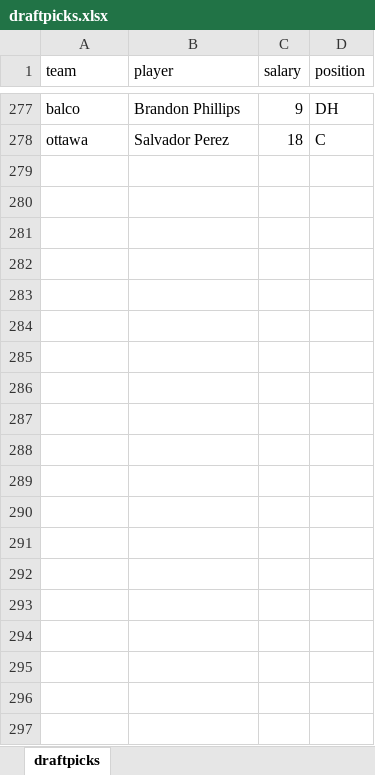
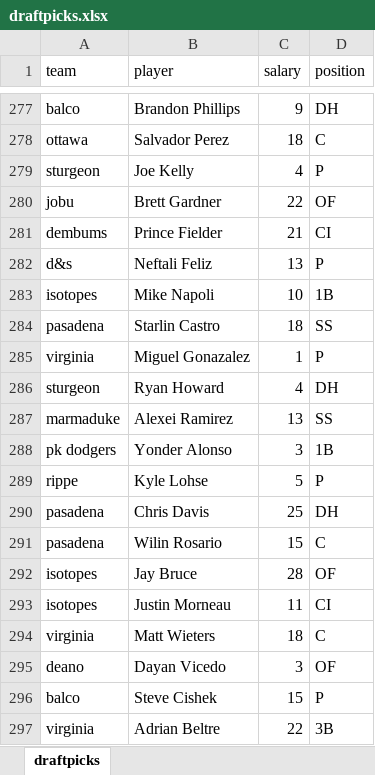
Before and after one commit to seanasdf/fantasy2015, an Excel workbook: draftpicks.xlsx, sheet draftpicks, drawn as a sheet; only a part is shown, gaps mark what is left out; values as stored, in another font and other column widths than the file's, no borders; the diff covers the shown part only; the diff names each change by its address in the sheet, - before the commit and + after, or states it on an @@ line.

```diff
--- a/draftpicks.xlsx (sheet draftpicks)
+++ b/draftpicks.xlsx (sheet draftpicks)
+row 279: sturgeon | Joe Kelly | 4 | P
+row 280: jobu | Brett Gardner | 22 | OF
+row 281: dembums | Prince Fielder | 21 | CI
+row 282: d&s | Neftali Feliz | 13 | P
+row 283: isotopes | Mike Napoli | 10 | 1B
+row 284: pasadena | Starlin Castro | 18 | SS
+row 285: virginia | Miguel Gonazalez | 1 | P
+row 286: sturgeon | Ryan Howard | 4 | DH
+row 287: marmaduke | Alexei Ramirez | 13 | SS
+row 288: pk dodgers | Yonder Alonso | 3 | 1B
+row 289: rippe | Kyle Lohse | 5 | P
+row 290: pasadena | Chris Davis | 25 | DH
+row 291: pasadena | Wilin Rosario | 15 | C
+row 292: isotopes | Jay Bruce | 28 | OF
+row 293: isotopes | Justin Morneau | 11 | CI
+row 294: virginia | Matt Wieters | 18 | C
+row 295: deano | Dayan Vicedo | 3 | OF
+row 296: balco | Steve Cishek | 15 | P
+row 297: virginia | Adrian Beltre | 22 | 3B
```
Also changed, not shown: 20 added rows elsewhere in this sheet, 7 other files.
